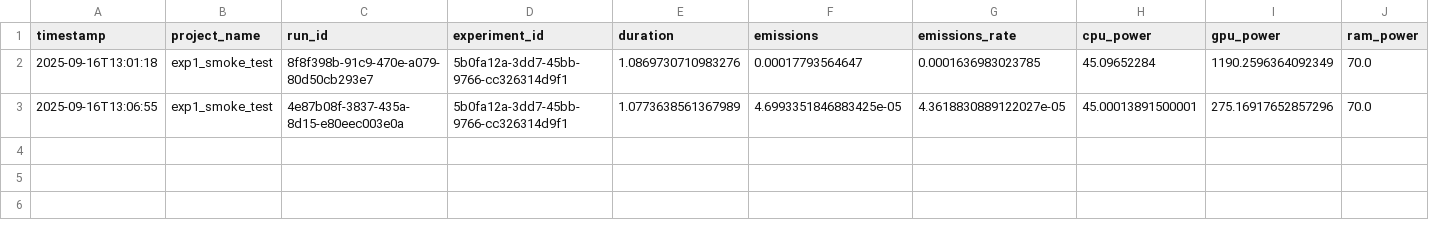
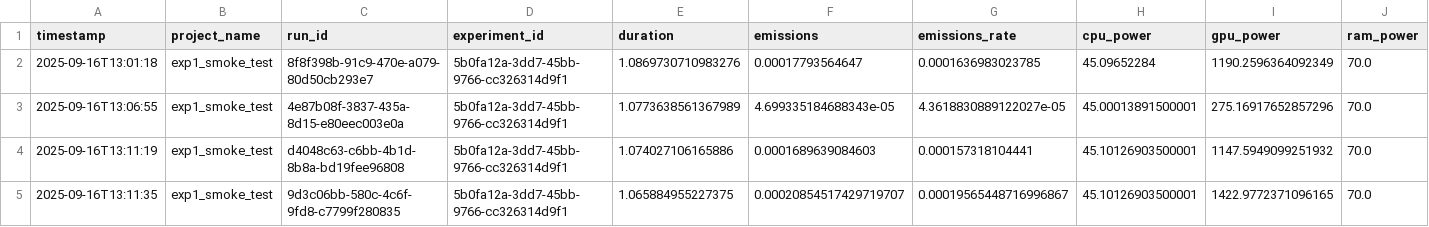
Before and after one commit to auto-res2/experiment_matsuzawa_250916, a CSV file: .research/iteration12/training_smoke/emissions.csv, drawn as a sheet; only a part is shown; rows hold the shown columns only; the diff names each change by its address in the sheet, - before the commit and + after, or states it on an @@ line.

```diff
--- a/.research/iteration12/training_smoke/emissions.csv
+++ b/.research/iteration12/training_smoke/emissions.csv
-F3 (emissions): 4.6993351846883425e-05
+F3 (emissions): 4.699335184688343e-05
+row 4: 2025-09-16T13:11:19 | exp1_smoke_test | d4048c63-c6bb-4b1d-8b8a-bd19fee96808 | 5b0fa12a-3dd7-45bb-9766-cc326314d9f1 | 1.074027106165886 | 0.0001689639084603 | 0.000157318104441 | 45.10126903500001 | 1147.5949099251932 | 70.0
+row 5: 2025-09-16T13:11:35 | exp1_smoke_test | 9d3c06bb-580c-4c6f-9fd8-c7799f280835 | 5b0fa12a-3dd7-45bb-9766-cc326314d9f1 | 1.065884955227375 | 0.00020854517429719707 | 0.00019565448716996867 | 45.10126903500001 | 1422.9772371096165 | 70.0
```
Also changed, not shown: 8 other files.
